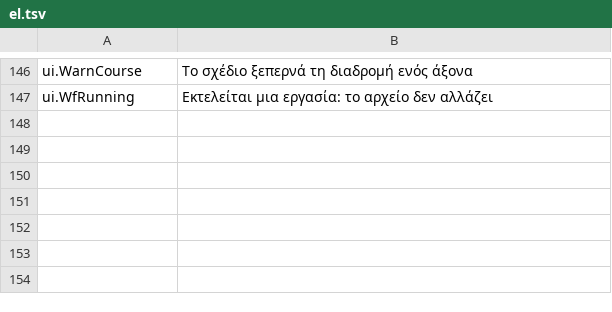
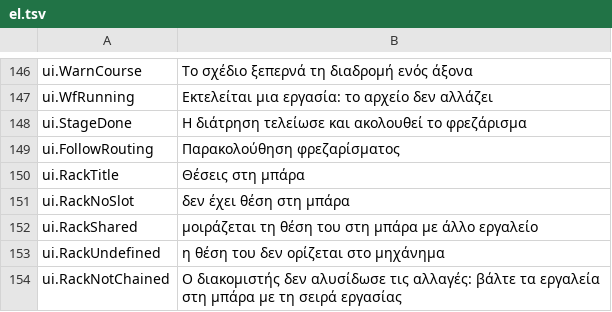
Before and after one commit to JuanenRac/EH3D-NODE-HMI-GUI, a TSV file: locales/el.tsv, drawn as a sheet; only a part is shown, gaps mark what is left out.

Commit message:
Add the words of the tool changer bar and of the stages of a job to the 37 languages

```diff
--- a/locales/el.tsv
+++ b/locales/el.tsv
@@ -147 +147,8 @@ ui.WarnCourse	Το σχέδιο ξεπερνά τη διαδρομή ενός ά
 ui.WfRunning	Εκτελείται μια εργασία: το αρχείο δεν αλλάζει
+ui.StageDone	Η διάτρηση τελείωσε και ακολουθεί το φρεζάρισμα
+ui.FollowRouting	Παρακολούθηση φρεζαρίσματος
+ui.RackTitle	Θέσεις στη μπάρα
+ui.RackNoSlot	δεν έχει θέση στη μπάρα
+ui.RackShared	μοιράζεται τη θέση του στη μπάρα με άλλο εργαλείο
+ui.RackUndefined	η θέση του δεν ορίζεται στο μηχάνημα
+ui.RackNotChained	Ο διακομιστής δεν αλυσίδωσε τις αλλαγές: βάλτε τα εργαλεία στη μπάρα με τη σειρά εργασίας
```
Also changed, not shown: locales/bg.tsv, locales/is.tsv, 31 other files.
